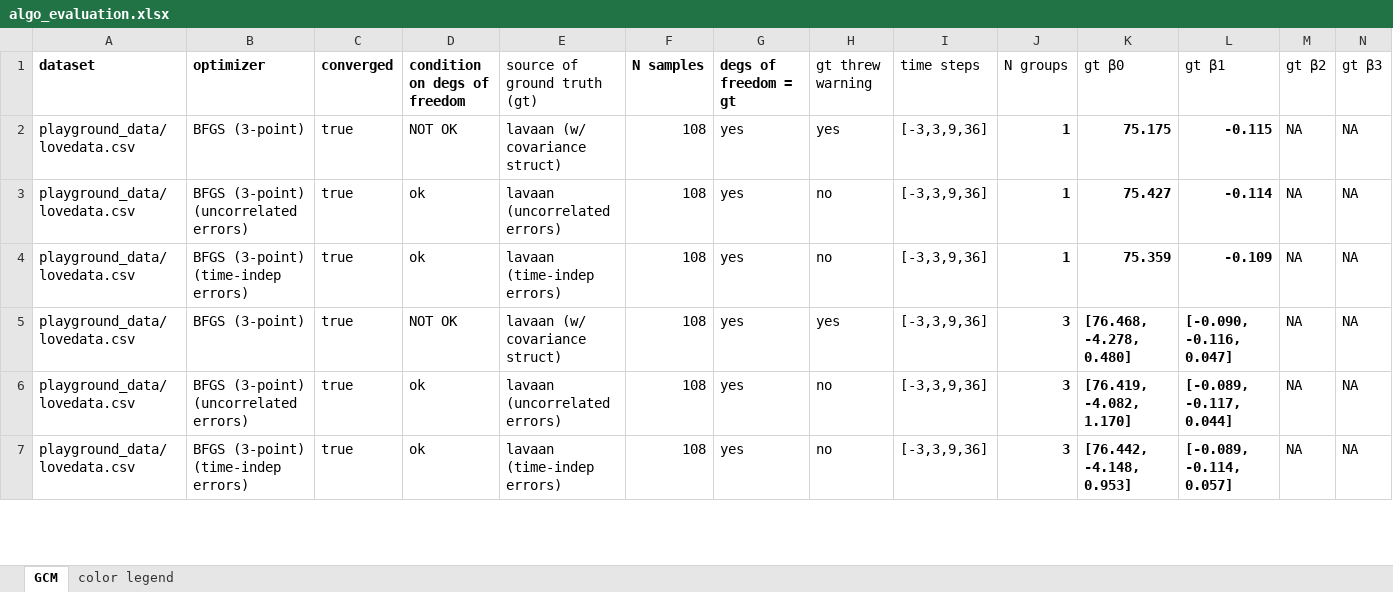
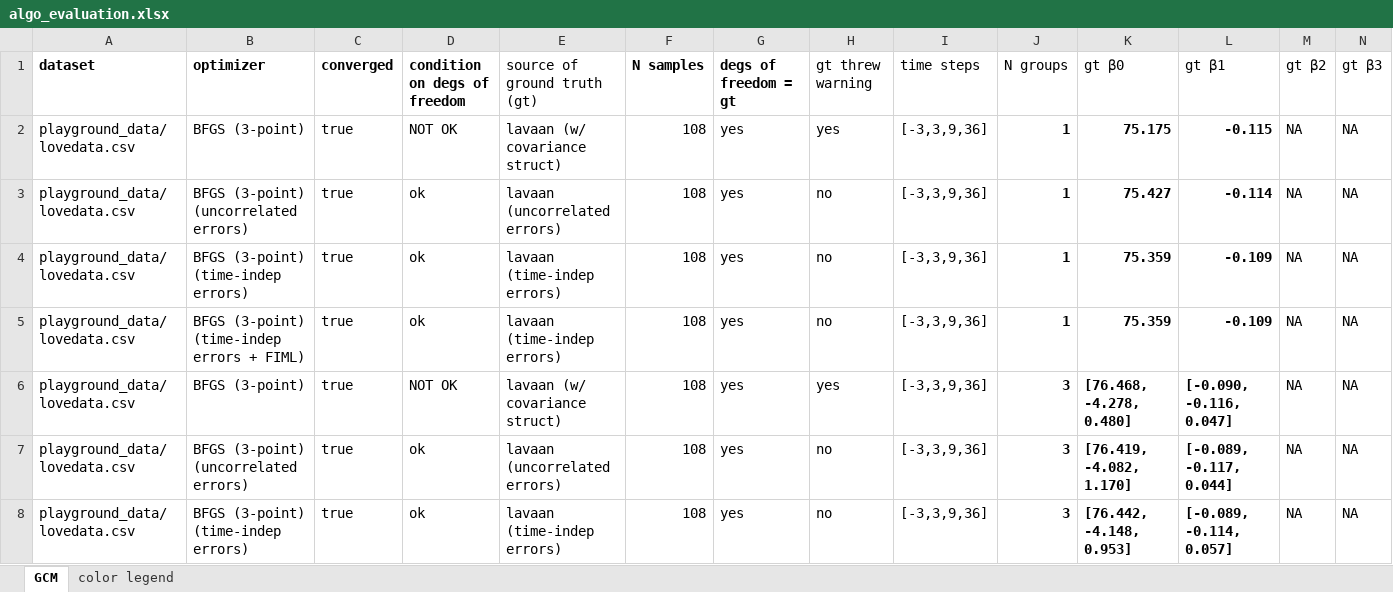
Before and after one commit to danielquintao/longitudinalmodels, an Excel workbook: benchmark/algo_evaluation.xlsx, sheet GCM, drawn as a sheet; only a part is shown; values as stored, in another font and other column widths than the file's, no borders; conditional formats not drawn; rows hold the shown columns only; the diff covers the shown part only; the diff names each change by its address in the sheet, - before the commit and + after, or states it on an @@ line.

Commit message:
implemented time-indep error with FIML/discrepancy

```diff
--- a/benchmark/algo_evaluation.xlsx (sheet GCM)
+++ b/benchmark/algo_evaluation.xlsx (sheet GCM)
+row 5: playground_data/lovedata.csv | BFGS (3-point) (time-indep errors + FIML) | true | ok | lavaan (time-indep errors) | 108 | yes | no | [-3,3,9,36] | 1 | 75.359 | -0.109 | NA | NA
```
Also changed, not shown: 5 added rows elsewhere in this sheet, 10 other files.
